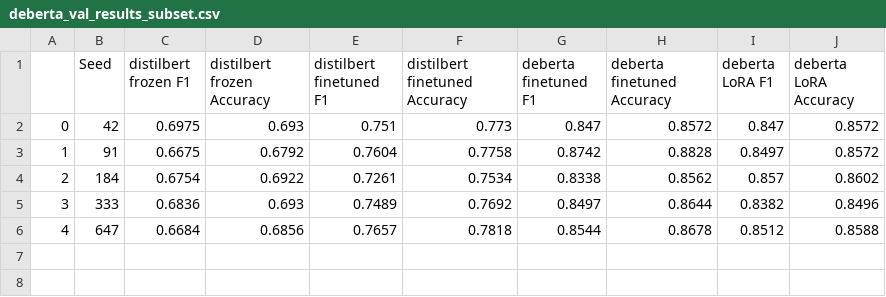
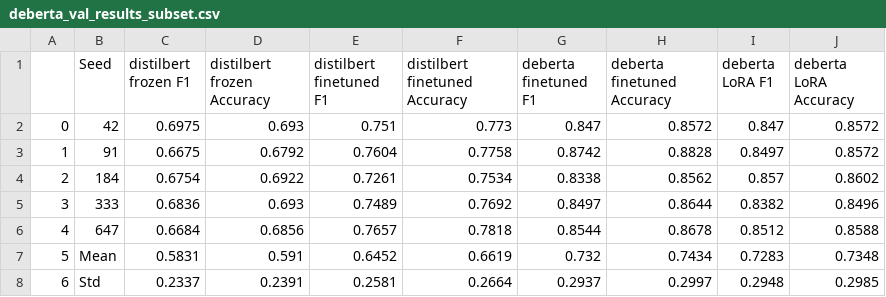
Before and after one commit to edomerli/machine-generated-text-classification, a CSV file: predictions/deberta_val_results_subset.csv, drawn as a sheet; the diff names each change by its address in the sheet, - before the commit and + after, or states it on an @@ line.

Commit message:
Computed mean and variance

```diff
--- a/predictions/deberta_val_results_subset.csv
+++ b/predictions/deberta_val_results_subset.csv
+row 7: 5 | Mean | 0.5831 | 0.591 | 0.6452 | 0.6619 | 0.732 | 0.7434 | 0.7283 | 0.7348
+row 8: 6 | Std | 0.2337 | 0.2391 | 0.2581 | 0.2664 | 0.2937 | 0.2997 | 0.2948 | 0.2985
```
Also changed, not shown: predictions/deberta_test_results_full.csv, predictions/deberta_test_results_subset.csv, 1 other file.
